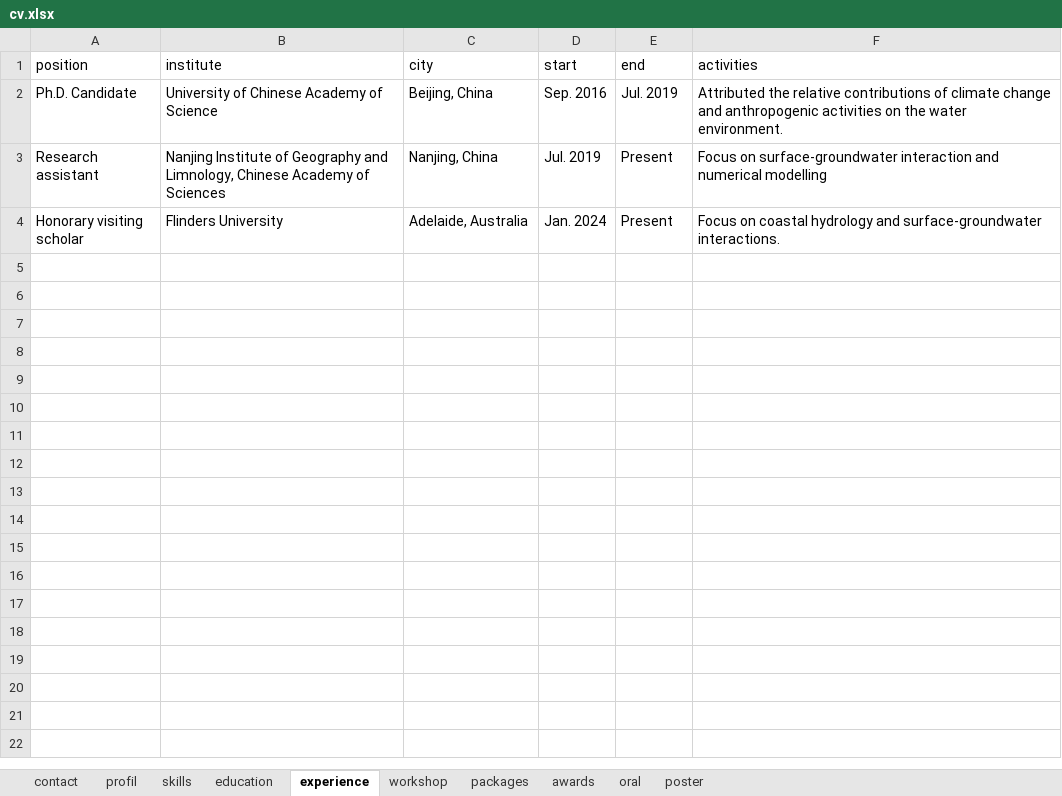
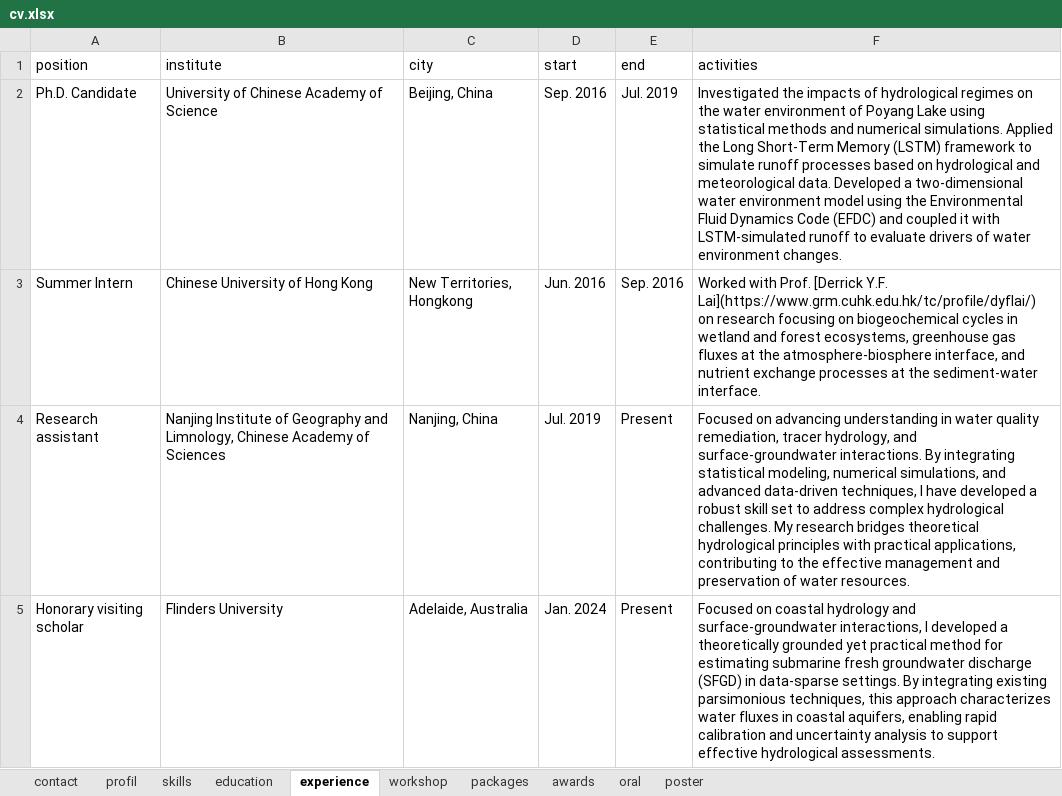
Before and after one commit to hxfan1227/curriculum-vitae, an Excel workbook: data/cv.xlsx, sheet experience, drawn as a sheet; values as stored, in another font and other column widths than the file's, no borders; addresses are those after the commit; the diff names each change by its address in the sheet, - before the commit and + after, or states it on an @@ line.

```diff
--- a/data/cv.xlsx (sheet experience)
+++ b/data/cv.xlsx (sheet experience)
-F2 (activities): Attributed the relative contributions of climate change and anthropogenic activities on the water environment.
+F2 (activities): Investigated the impacts of hydrological regimes on the water environment of Poyang Lake using statistical methods and numerical simulations. Applied the Long Short-Term Memory (LSTM) framework to simulate runoff processes based on hydrological and meteorological data. Developed a two-dimensional water environment model using the Environmental Fluid Dynamics Code (EFDC) and coupled it with LSTM-simulated runoff to evaluate drivers of water environment changes.
+row 3: Summer Intern | Chinese University of Hong Kong | New Territories, Hongkong | Jun. 2016 | Sep. 2016 | Worked with Prof. [Derrick Y.F. Lai](https://www.grm.cuhk.edu.hk/tc/profile/dyflai/) on research focusing on biogeochemical cycles in wetland and forest ecosystems, greenhouse gas fluxes at the atmosphere-biosphere interface, and nutrient exchange processes at the sediment-water interface.
-F4 (activities): Focus on surface-groundwater interaction and numerical modelling
+F4 (activities): Focused on advancing understanding in water quality remediation, tracer hydrology, and surface-groundwater interactions. By integrating statistical modeling, numerical simulations, and advanced data-driven techniques, I have developed a robust skill set to address complex hydrological challenges. My research bridges theoretical hydrological principles with practical applications, contributing to the effective management and preservation of water resources.
-F5 (activities): Focus on coastal hydrology and surface-groundwater interactions.
+F5 (activities): Focused on coastal hydrology and surface-groundwater interactions, I developed a theoretically grounded yet practical method for estimating submarine fresh groundwater discharge (SFGD) in data-sparse settings. By integrating existing parsimonious techniques, this approach characterizes water fluxes in coastal aquifers, enabling rapid calibration and uncertainty analysis to support effective hydrological assessments.
```
Also changed, not shown: sheet contact, 3 other files.
